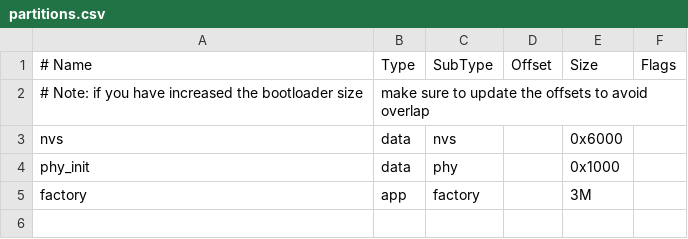
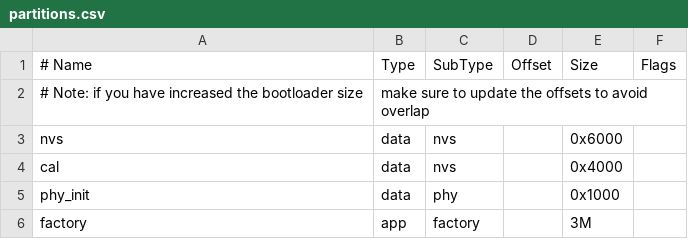
Before and after one commit to Jomik/unnamed-chess-project, a CSV file: partitions.csv, drawn as a sheet.

```diff
--- a/partitions.csv
+++ b/partitions.csv
@@ -3,2 +3,3 @@
 nvs,      data, nvs,     ,        0x6000,
+cal,      data, nvs,     ,        0x4000,
 phy_init, data, phy,     ,        0x1000,
```
Also changed, not shown: 10 other files.
